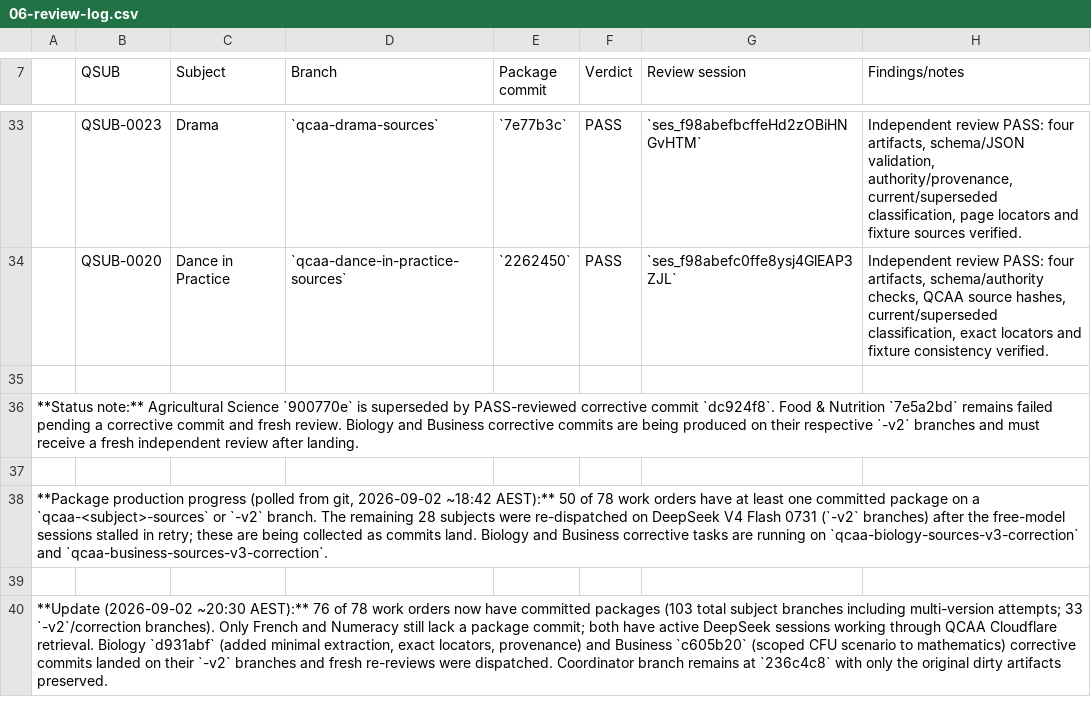
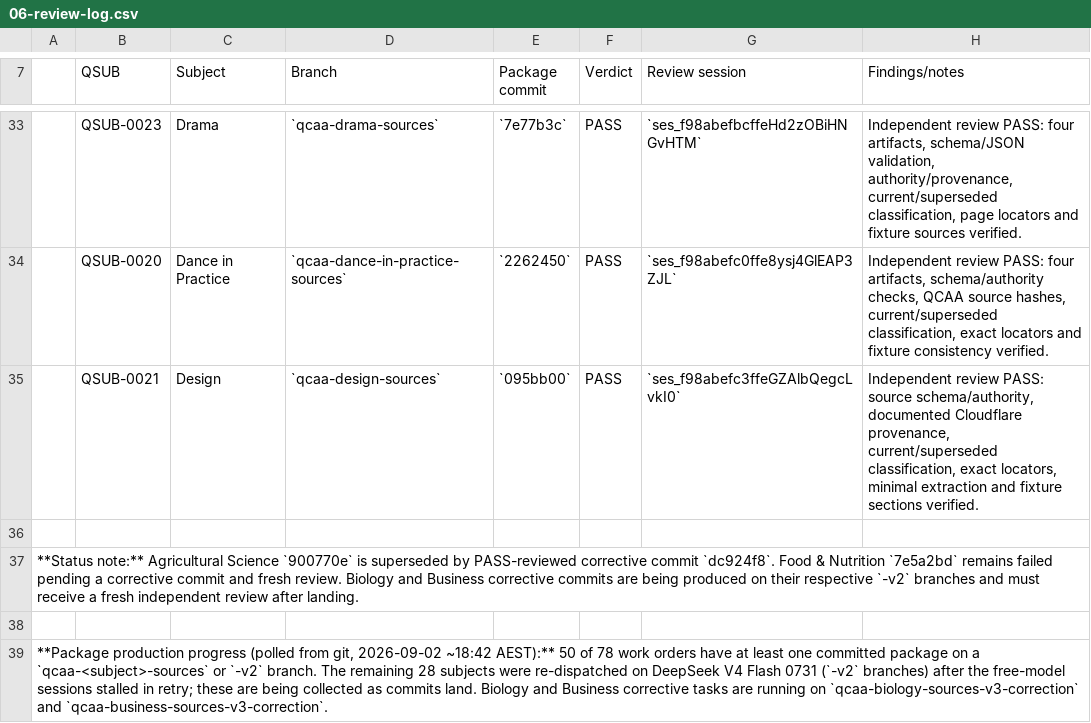
Before and after one commit to alpha-qu3/australian-teacher-skills, a CSV file: docs/localisation/06-review-log.csv, drawn as a sheet; only a part is shown, gaps mark what is left out; the shorter side is filled out with more unchanged rows; the diff names each change by its address in the sheet, - before the commit and + after, or states it on an @@ line.

Commit message:
docs: record Design review

```diff
--- a/docs/localisation/06-review-log.csv
+++ b/docs/localisation/06-review-log.csv
+row 35:  | QSUB-0021 | Design | `qcaa-design-sources` | `095bb00` | PASS | `ses_f98abefc3ffeGZAlbQegcLvkI0` | Independent review PASS: source schema/authority, documented Cloudflare provenance, current/superseded classification, exact locators, minimal extraction and fixture sections verified.
```
